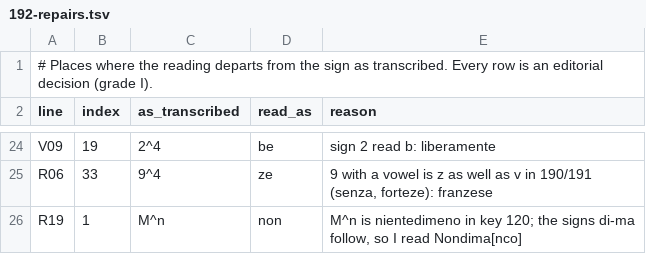
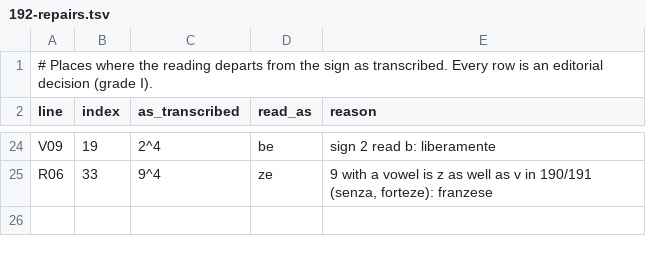
Before and after one commit to aaymeloglu/unsolved-ciphers, a TSV file: amiens-1513/192-repairs.tsv, drawn as a sheet; only a part is shown, gaps mark what is left out; the diff names each change by its address in the sheet, - before the commit and + after, or states it on an @@ line.

```diff
--- a/amiens-1513/192-repairs.tsv
+++ b/amiens-1513/192-repairs.tsv
-row 26: R19 | 1 | M^n | non | M^n is nientedimeno in key 120; the signs di-ma follow, so I read Nondima[nco]
```
Also changed, not shown: amiens-1513/key.tsv, 11 other files.
